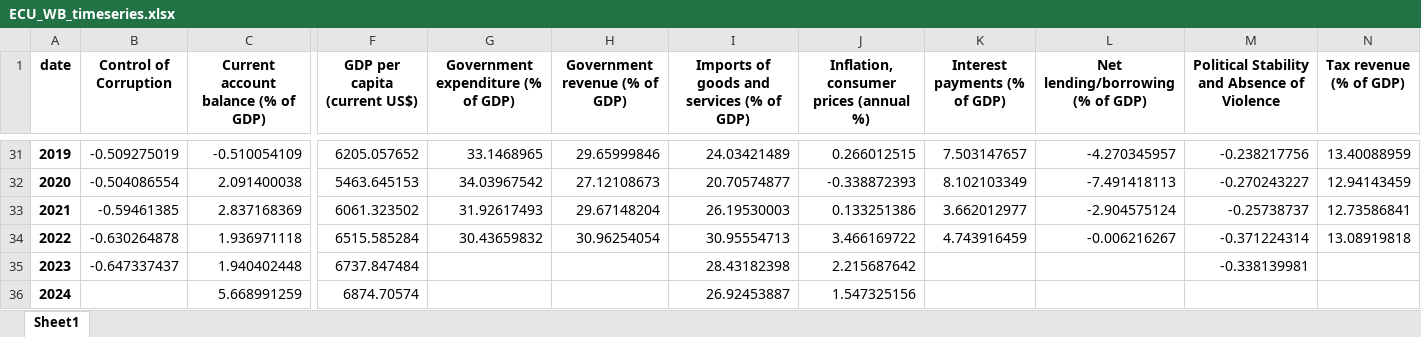
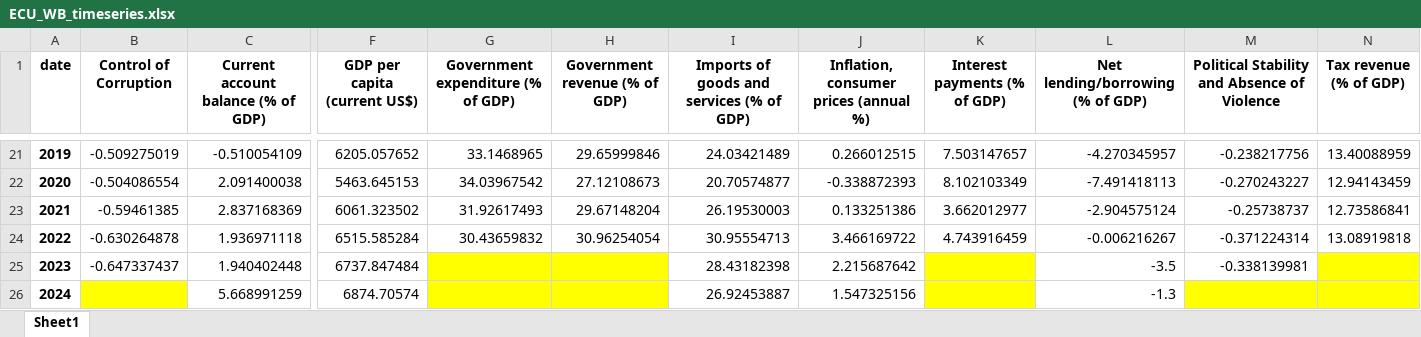
Before and after one commit to Youncki25/https-github.com-Youncki25-credit-rating-app, an Excel workbook: ECU_WB_timeseries.xlsx, sheet Sheet1, drawn as a sheet; only a part is shown, gaps mark what is left out; values as stored, in another font and other column widths than the file's, no borders; addresses are those after the commit; the diff covers the shown part only; the diff names each change by its address in the sheet, - before the commit and + after, or states it on an @@ line.

```diff
--- a/ECU_WB_timeseries.xlsx (sheet Sheet1)
+++ b/ECU_WB_timeseries.xlsx (sheet Sheet1)
-G25:H26 fill: none
+G25:H26 fill: #FFFF00
-K25:K26 fill: none
+K25:K26 fill: #FFFF00
-L25 (Net lending/borrowing (% of GDP)): (empty)
+L25 (Net lending/borrowing (% of GDP)): -3.5
-N25 fill: none
+N25 fill: #FFFF00
-B26 fill: none
+B26 fill: #FFFF00
-L26 (Net lending/borrowing (% of GDP)): (empty)
+L26 (Net lending/borrowing (% of GDP)): -1.3
-M26:N26 fill: none
+M26:N26 fill: #FFFF00
```
Also changed, not shown: 10 removed rows, 13 edited cells and cell formats elsewhere in this sheet, ARG_WB_timeseries.xlsx, EGY_WB_timeseries.xlsx, 12 other files.
